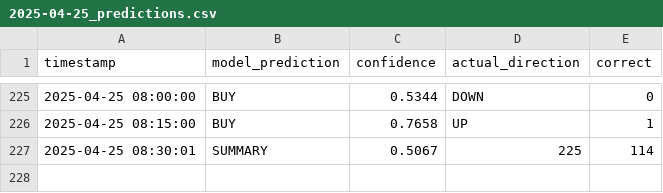
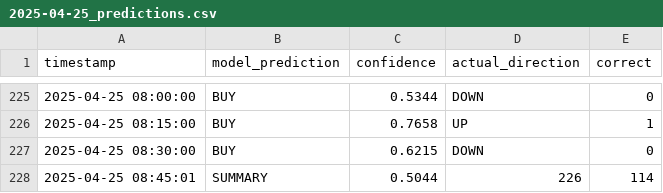
Before and after one commit to iamyusufgoktas/ml-trader1-logs, a CSV file: prediction_logs/2025-04-25_predictions.csv, drawn as a sheet; only a part is shown, gaps mark what is left out.

Commit message:
Update prediction data 2025-04-25T08:45:01.679384+00:00

```diff
--- a/prediction_logs/2025-04-25_predictions.csv
+++ b/prediction_logs/2025-04-25_predictions.csv
@@ -226,2 +226,3 @@ timestamp,model_prediction,confidence,actual_direction,correct
 2025-04-25 08:15:00,BUY,0.7658,UP,1
-2025-04-25 08:30:01,SUMMARY,0.5067,225,114
+2025-04-25 08:30:00,BUY,0.6215,DOWN,0
+2025-04-25 08:45:01,SUMMARY,0.5044,226,114
```
